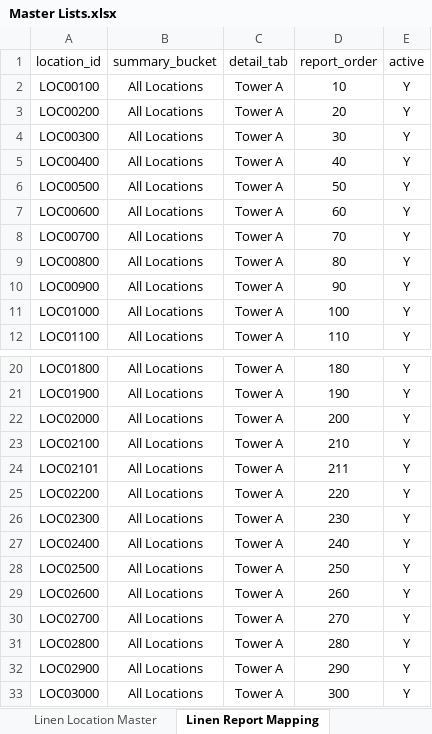
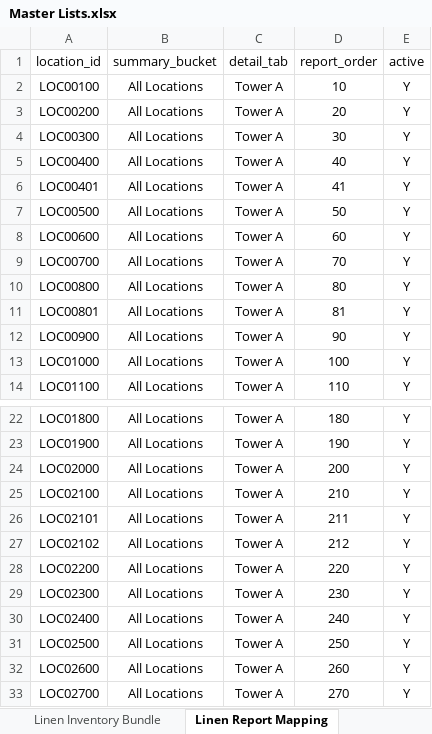
Before and after one commit to Cetusblue/housekeeping-hub, an Excel workbook: Master Lists.xlsx, sheet Linen Report Mapping, drawn as a sheet; only a part is shown, gaps mark what is left out; the shorter side is filled out with more unchanged rows; values as stored, in another font and other column widths than the file's, no borders; the diff names each change by its address in the sheet, - before the commit and + after, or states it on an @@ line.

Commit message:
Linen Manual Top Up features & new locations

```diff
--- a/Master Lists.xlsx (sheet Linen Report Mapping)
+++ b/Master Lists.xlsx (sheet Linen Report Mapping)
+sheet tab: Linen Inventory Bundle
+row 6: LOC00401 | All Locations | Tower A | 41 | Y
+row 11: LOC00801 | All Locations | Tower A | 81 | Y
+row 27: LOC02102 | All Locations | Tower A | 212 | Y
```
Also changed, not shown: sheet Linen Location Master, sheet Linen Master, sheet App K2 Mapping, other sheet tabs, 3 other files.
